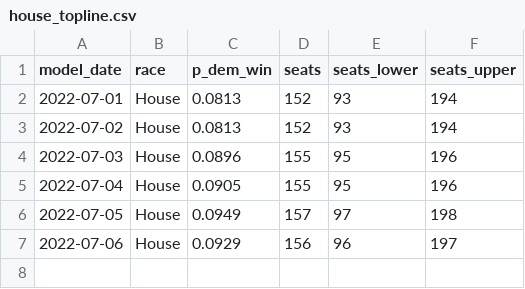
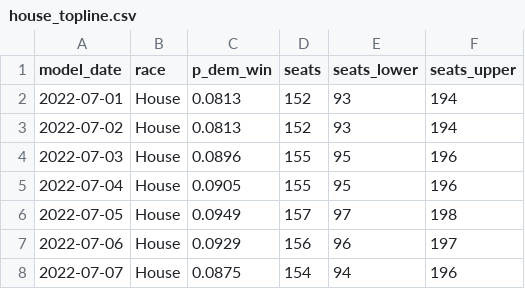
Before and after one commit to markjrieke/2022-midterm-forecasts, a CSV file: models/outputs/house_topline.csv, drawn as a sheet; the diff names each change by its address in the sheet, - before the commit and + after, or states it on an @@ line.

```diff
--- a/models/outputs/house_topline.csv
+++ b/models/outputs/house_topline.csv
+row 8: 2022-07-07 | House | 0.0875 | 154 | 94 | 196
```
Also changed, not shown: models/outputs/current_house_distribution.csv, models/outputs/current_senate_distribution.csv, 4 other files.
